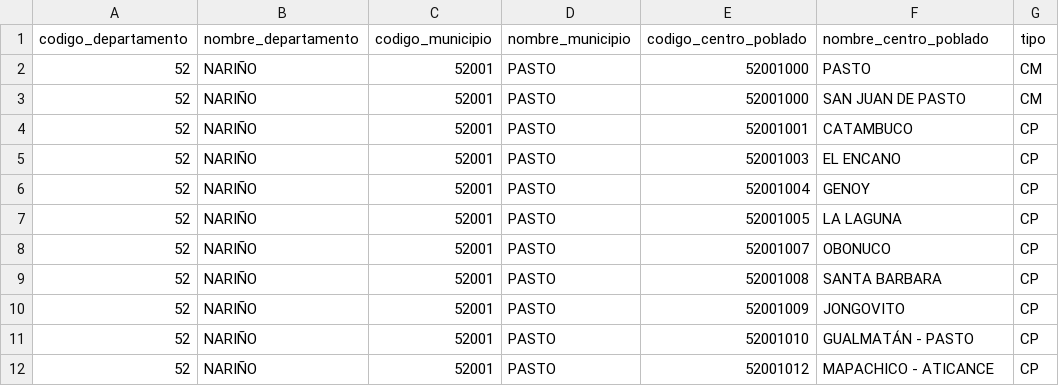
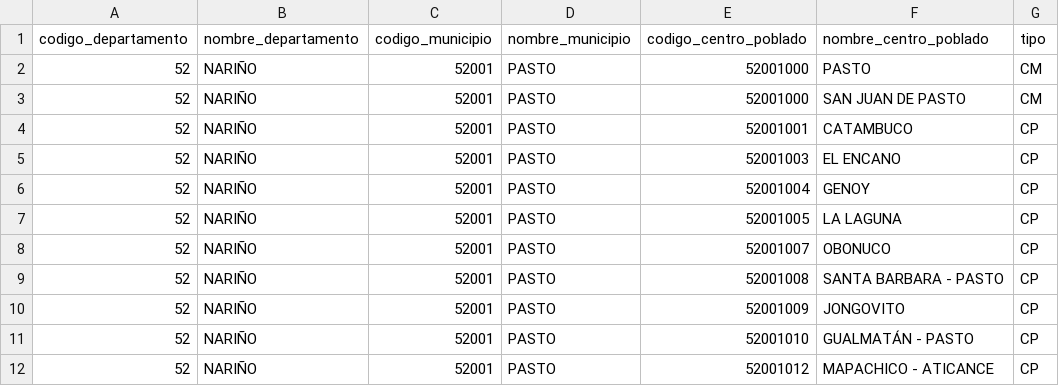
Before and after one commit to santiagofep/danecode, a CSV file: danecode/files/centros_poblados/52.csv, drawn as a sheet; only a part is shown.

```diff
--- a/danecode/files/centros_poblados/52.csv
+++ b/danecode/files/centros_poblados/52.csv
@@ -8,3 +8,3 @@ codigo_departamento,nombre_departamento,codigo_municipio,nombre_municipio,codigo
 52,NARIÑO,52001,PASTO,52001007,OBONUCO,CP
-52,NARIÑO,52001,PASTO,52001008,SANTA BARBARA,CP
+52,NARIÑO,52001,PASTO,52001008,SANTA BARBARA - PASTO,CP
 52,NARIÑO,52001,PASTO,52001009,JONGOVITO,CP
```
Also changed, not shown: danecode/files/centros_poblados/86.csv.
